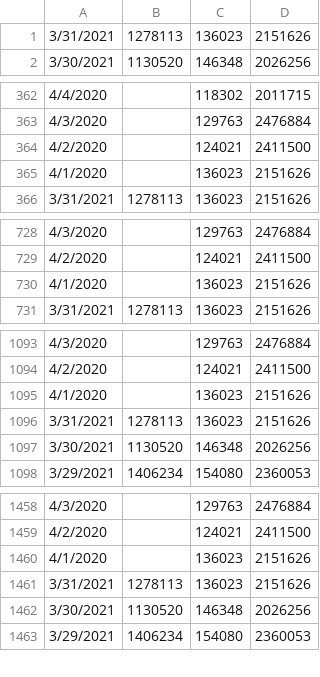
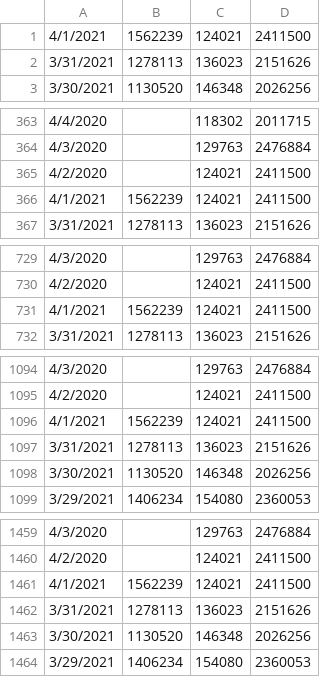
Before and after one commit to hunj/tsa-passenger-throughput, a CSV file: output.csv, drawn as a sheet; only a part is shown, gaps mark what is left out; removed rows and columns are numbered as before the commit, all else as after; the diff covers the shown part only; the diff names each change by its address in the sheet, - before the commit and + after, or states it on an @@ line.

Commit message:
:octocat: Update data 04/02/2021

```diff
--- a/output.csv
+++ b/output.csv
+row 1: 4/1/2021 | 1562239 | 124021 | 2411500
-row 365: 4/1/2020 |  | 136023 | 2151626
+row 366: 4/1/2021 | 1562239 | 124021 | 2411500
-row 730: 4/1/2020 |  | 136023 | 2151626
+row 731: 4/1/2021 | 1562239 | 124021 | 2411500
-row 1095: 4/1/2020 |  | 136023 | 2151626
+row 1096: 4/1/2021 | 1562239 | 124021 | 2411500
-row 1460: 4/1/2020 |  | 136023 | 2151626
+row 1461: 4/1/2021 | 1562239 | 124021 | 2411500
```
Also changed, not shown: 1 removed row elsewhere in this file.
